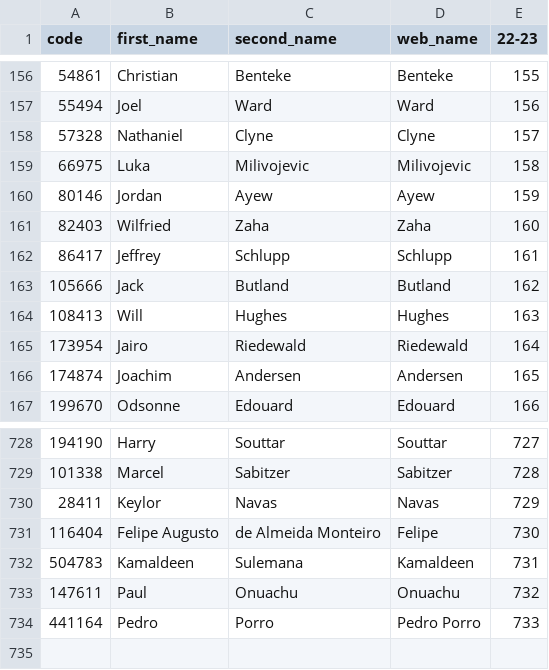
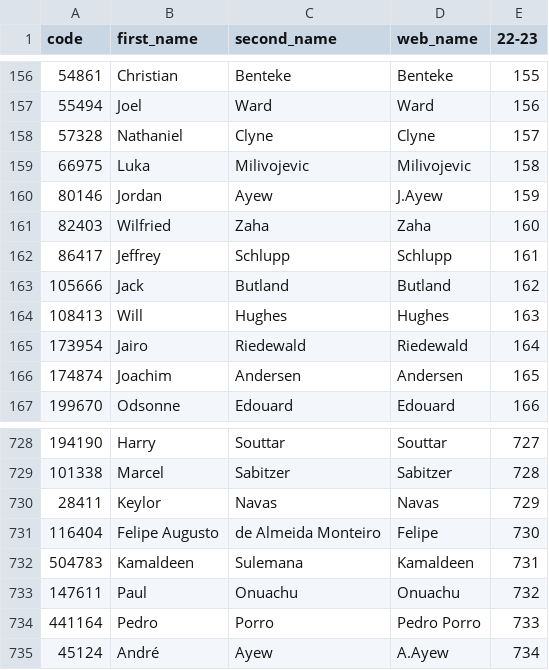
Before and after one commit to ChrisMusson/FPL-ID-Map, a CSV file: FPL/22-23.csv, drawn as a sheet; only a part is shown, gaps mark what is left out.

```diff
--- a/FPL/22-23.csv
+++ b/FPL/22-23.csv
@@ -159,3 +159,3 @@ code,first_name,second_name,web_name,22-23
 66975,Luka,Milivojevic,Milivojevic,158
-80146,Jordan,Ayew,Ayew,159
+80146,Jordan,Ayew,J.Ayew,159
 82403,Wilfried,Zaha,Zaha,160
@@ -734 +734,2 @@ code,first_name,second_name,web_name,22-23
 441164,Pedro,Porro,Pedro Porro,733
+45124,André,Ayew,A.Ayew,734
```
Also changed, not shown: FBRef.csv, Master.csv, 2 other files.
